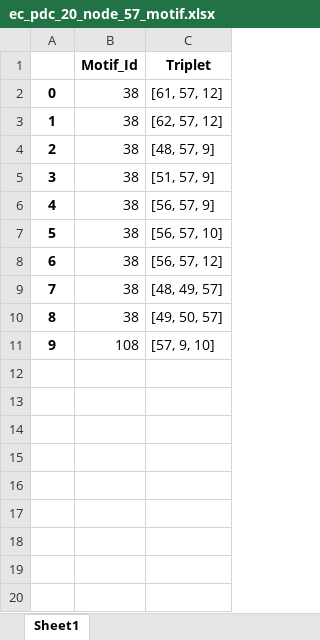
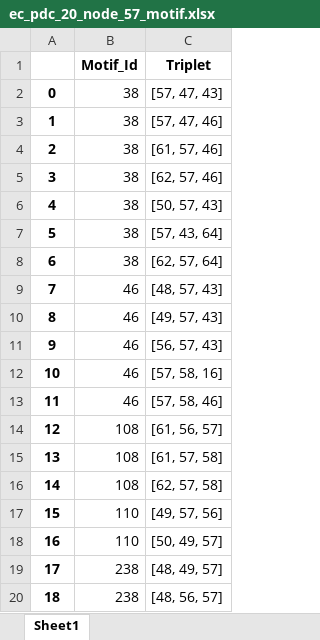
Before and after one commit to tlancian/BI_Homeworks, an Excel workbook: HW2/part_3/results/ec_pdc_20_node_57_motif.xlsx, sheet Sheet1, drawn as a sheet; values as stored, in another font and other column widths than the file's, no borders; removed rows and columns are numbered as before the commit, all else as after; the diff names each change by its address in the sheet, - before the commit and + after, or states it on an @@ line.

Commit message:
correcting part 3 and 4

```diff
--- a/HW2/part_3/results/ec_pdc_20_node_57_motif.xlsx (sheet Sheet1)
+++ b/HW2/part_3/results/ec_pdc_20_node_57_motif.xlsx (sheet Sheet1)
-C2 (Triplet): [61, 57, 12]
+C2 (Triplet): [57, 47, 43]
-C3 (Triplet): [62, 57, 12]
+C3 (Triplet): [57, 47, 46]
-C4 (Triplet): [48, 57, 9]
+C4 (Triplet): [61, 57, 46]
-C5 (Triplet): [51, 57, 9]
+C5 (Triplet): [62, 57, 46]
-C6 (Triplet): [56, 57, 9]
+C6 (Triplet): [50, 57, 43]
-C7 (Triplet): [56, 57, 10]
+C7 (Triplet): [57, 43, 64]
-C8 (Triplet): [56, 57, 12]
+C8 (Triplet): [62, 57, 64]
+row 9: 7 | 46 | [48, 57, 43]
+row 10: 8 | 46 | [49, 57, 43]
+row 11: 9 | 46 | [56, 57, 43]
+row 12: 10 | 46 | [57, 58, 16]
+row 13: 11 | 46 | [57, 58, 46]
+row 14: 12 | 108 | [61, 56, 57]
+row 15: 13 | 108 | [61, 57, 58]
+row 16: 14 | 108 | [62, 57, 58]
+row 17: 15 | 110 | [49, 57, 56]
+row 18: 16 | 110 | [50, 49, 57]
@@ column A renumbered in row 19 @@
-B19 (Motif_Id): 38
+B19 (Motif_Id): 238
-row 10: 8 | 38 | [49, 50, 57]
-row 11: 9 | 108 | [57, 9, 10]
+row 20: 18 | 238 | [48, 56, 57]
```
Also changed, not shown: HW2/part_3/results/ec_pdc_20_OUT_size3.xlsx, HW2/part_3/results/ec_pdc_20_OUT_size4.xlsx, 19 other files.
